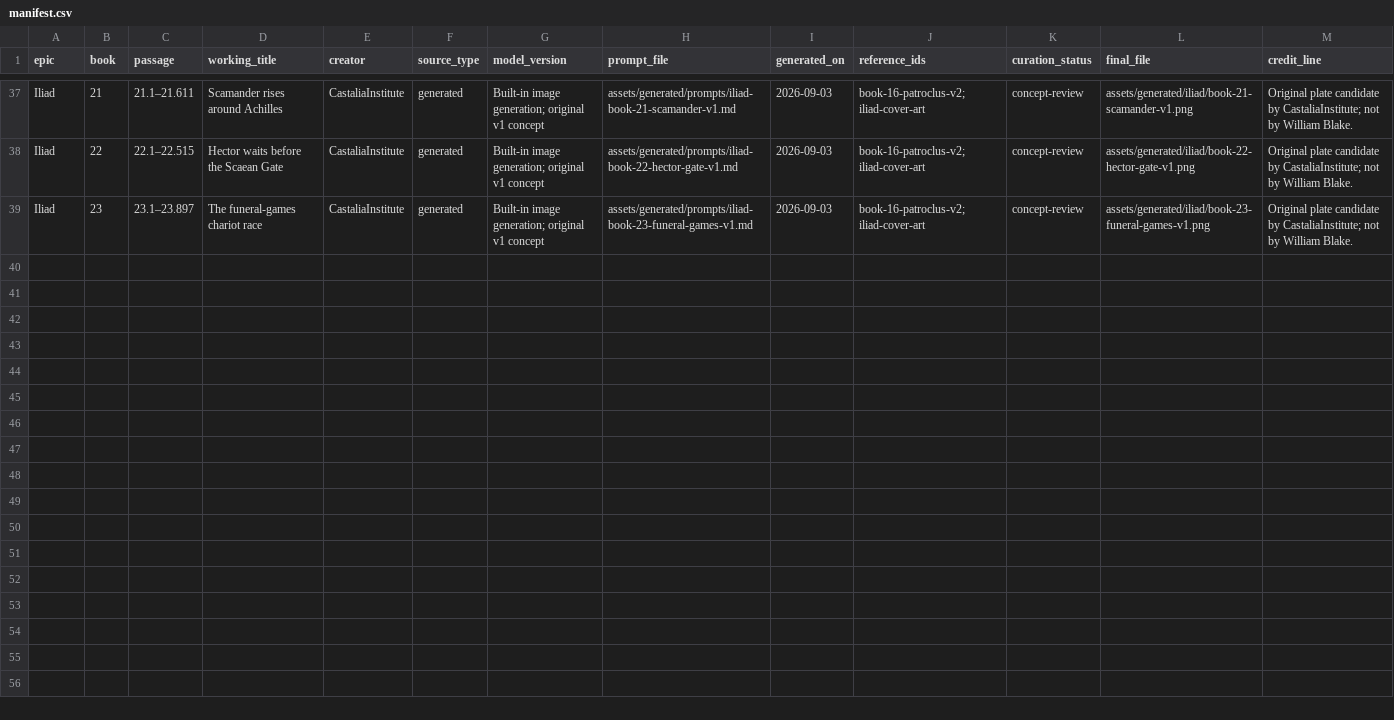
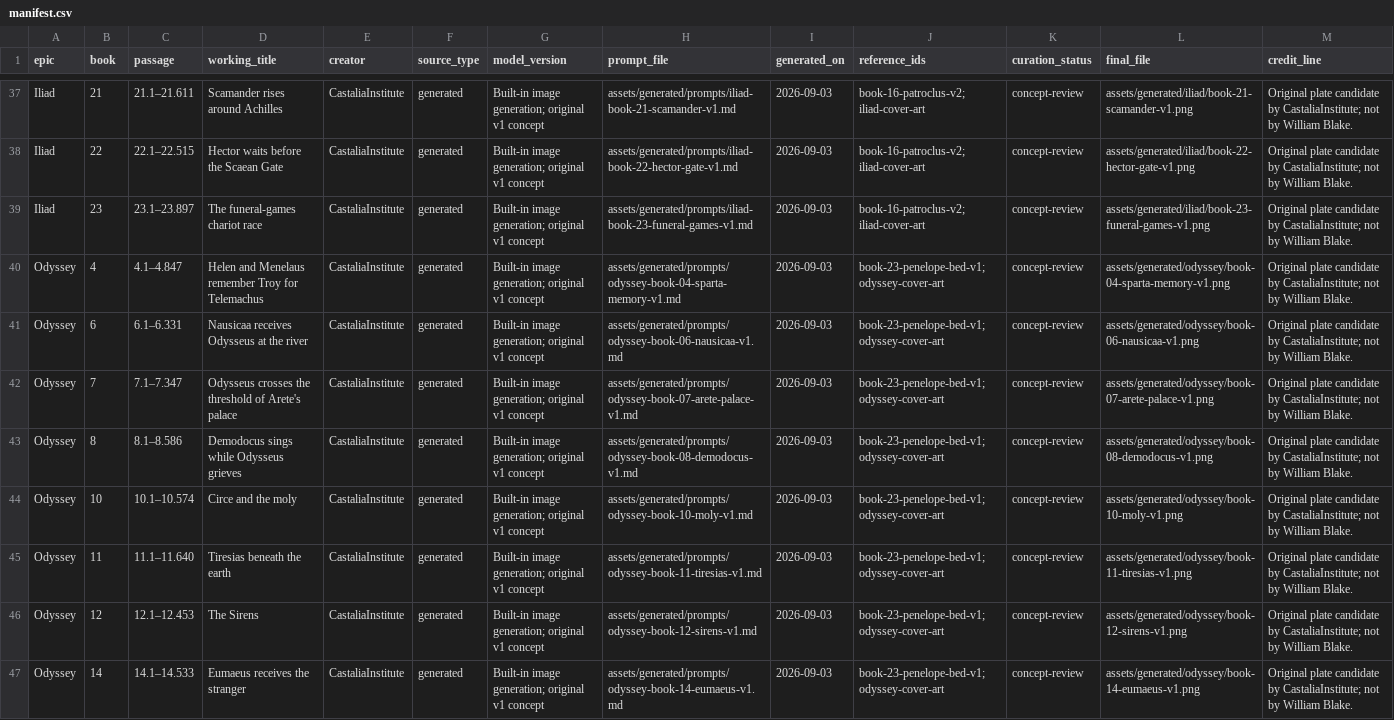
Before and after one commit to CastaliaInstitute/inq-homer-blake, a CSV file: assets/generated/manifest.csv, drawn as a sheet; only a part is shown, gaps mark what is left out; rows hold the shown columns only; the diff names each change by its address in the sheet, - before the commit and + after, or states it on an @@ line.

Commit message:
add Odyssey concept batch and resync proof

```diff
--- a/assets/generated/manifest.csv
+++ b/assets/generated/manifest.csv
+row 40: Odyssey | 4 | 4.1–4.847 | Helen and Menelaus remember Troy for Telemachus | CastaliaInstitute | generated | Built-in image generation; original v1 concept | assets/generated/prompts/odyssey-book-04-sparta-memory-v1.md | 2026-09-03 | book-23-penelope-bed-v1; odyssey-cover-art | concept-review | assets/generated/odyssey/book-04-sparta-memory-v1.png | Original plate candidate by CastaliaInstitute; not by William Blake.
+row 41: Odyssey | 6 | 6.1–6.331 | Nausicaa receives Odysseus at the river | CastaliaInstitute | generated | Built-in image generation; original v1 concept | assets/generated/prompts/odyssey-book-06-nausicaa-v1.md | 2026-09-03 | book-23-penelope-bed-v1; odyssey-cover-art | concept-review | assets/generated/odyssey/book-06-nausicaa-v1.png | Original plate candidate by CastaliaInstitute; not by William Blake.
+row 42: Odyssey | 7 | 7.1–7.347 | Odysseus crosses the threshold of Arete's palace | CastaliaInstitute | generated | Built-in image generation; original v1 concept | assets/generated/prompts/odyssey-book-07-arete-palace-v1.md | 2026-09-03 | book-23-penelope-bed-v1; odyssey-cover-art | concept-review | assets/generated/odyssey/book-07-arete-palace-v1.png | Original plate candidate by CastaliaInstitute; not by William Blake.
+row 43: Odyssey | 8 | 8.1–8.586 | Demodocus sings while Odysseus grieves | CastaliaInstitute | generated | Built-in image generation; original v1 concept | assets/generated/prompts/odyssey-book-08-demodocus-v1.md | 2026-09-03 | book-23-penelope-bed-v1; odyssey-cover-art | concept-review | assets/generated/odyssey/book-08-demodocus-v1.png | Original plate candidate by CastaliaInstitute; not by William Blake.
+row 44: Odyssey | 10 | 10.1–10.574 | Circe and the moly | CastaliaInstitute | generated | Built-in image generation; original v1 concept | assets/generated/prompts/odyssey-book-10-moly-v1.md | 2026-09-03 | book-23-penelope-bed-v1; odyssey-cover-art | concept-review | assets/generated/odyssey/book-10-moly-v1.png | Original plate candidate by CastaliaInstitute; not by William Blake.
+row 45: Odyssey | 11 | 11.1–11.640 | Tiresias beneath the earth | CastaliaInstitute | generated | Built-in image generation; original v1 concept | assets/generated/prompts/odyssey-book-11-tiresias-v1.md | 2026-09-03 | book-23-penelope-bed-v1; odyssey-cover-art | concept-review | assets/generated/odyssey/book-11-tiresias-v1.png | Original plate candidate by CastaliaInstitute; not by William Blake.
+row 46: Odyssey | 12 | 12.1–12.453 | The Sirens | CastaliaInstitute | generated | Built-in image generation; original v1 concept | assets/generated/prompts/odyssey-book-12-sirens-v1.md | 2026-09-03 | book-23-penelope-bed-v1; odyssey-cover-art | concept-review | assets/generated/odyssey/book-12-sirens-v1.png | Original plate candidate by CastaliaInstitute; not by William Blake.
+row 47: Odyssey | 14 | 14.1–14.533 | Eumaeus receives the stranger | CastaliaInstitute | generated | Built-in image generation; original v1 concept | assets/generated/prompts/odyssey-book-14-eumaeus-v1.md | 2026-09-03 | book-23-penelope-bed-v1; odyssey-cover-art | concept-review | assets/generated/odyssey/book-14-eumaeus-v1.png | Original plate candidate by CastaliaInstitute; not by William Blake.
```
Also changed, not shown: design/architecture-page-map.csv, design/asset-checksums.csv, 27 other files.
